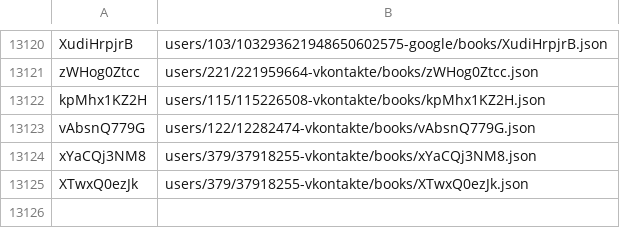
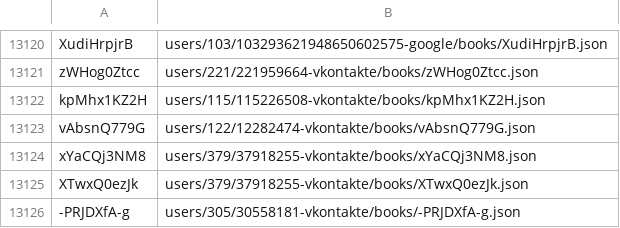
Before and after one commit to knigopis/repo.knigopis.com, a CSV file: books.csv, drawn as a sheet; only a part is shown, gaps mark what is left out.

Commit message:
Added book 'Дина: Последний дракон' by 'EsterHani'

```diff
--- a/books.csv
+++ b/books.csv
@@ -13125 +13125,2 @@ xYaCQj3NM8,users/379/37918255-vkontakte/books/xYaCQj3NM8.json
 XTwxQ0ezJk,users/379/37918255-vkontakte/books/XTwxQ0ezJk.json
+-PRJDXfA-g,users/305/30558181-vkontakte/books/-PRJDXfA-g.json
```
Also changed, not shown: 8 other files.
